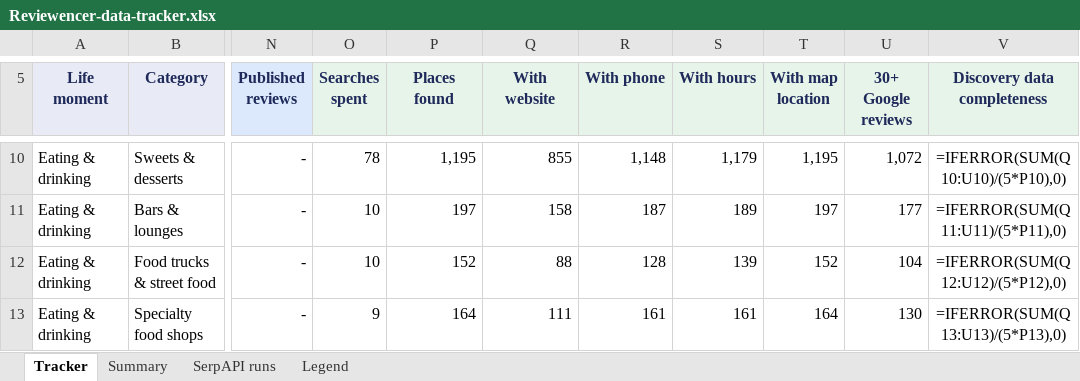
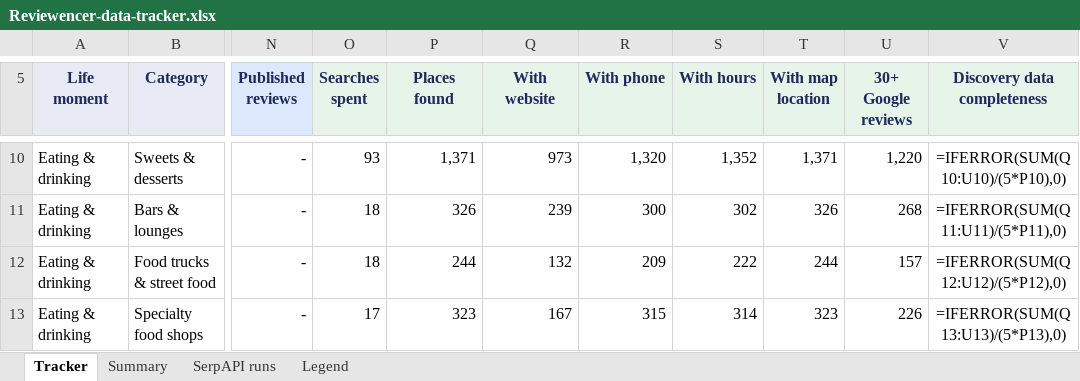
Before and after one commit to basemnakhal/reviewencer, an Excel workbook: docs/Reviewencer-data-tracker.xlsx, sheet Tracker, drawn as a sheet; only a part is shown, gaps mark what is left out; values as stored, in another font and other column widths than the file's, no borders; formulas without a stored value are shown as written; conditional formats not drawn; the diff covers the shown part only; the diff names each change by its address in the sheet, - before the commit and + after, or states it on an @@ line.

```diff
--- a/docs/Reviewencer-data-tracker.xlsx (sheet Tracker)
+++ b/docs/Reviewencer-data-tracker.xlsx (sheet Tracker)
-O10 (Searches spent): 78
+O10 (Searches spent): 93
-P10 (Places found): 1,195
+P10 (Places found): 1,371
-Q10 (With website): 855
+Q10 (With website): 973
-R10 (With phone): 1,148
+R10 (With phone): 1,320
-S10 (With hours): 1,179
+S10 (With hours): 1,352
-T10 (With map location): 1,195
+T10 (With map location): 1,371
-U10 (30+ Google reviews): 1,072
+U10 (30+ Google reviews): 1,220
-O11:O12 (Searches spent): 10
+O11:O12 (Searches spent): 18
-P11 (Places found): 197
+P11 (Places found): 326
-Q11 (With website): 158
+Q11 (With website): 239
-R11 (With phone): 187
+R11 (With phone): 300
-S11 (With hours): 189
+S11 (With hours): 302
-T11 (With map location): 197
+T11 (With map location): 326
-U11 (30+ Google reviews): 177
+U11 (30+ Google reviews): 268
-P12 (Places found): 152
+P12 (Places found): 244
-Q12 (With website): 88
+Q12 (With website): 132
-R12 (With phone): 128
+R12 (With phone): 209
-S12 (With hours): 139
+S12 (With hours): 222
-T12 (With map location): 152
+T12 (With map location): 244
-U12 (30+ Google reviews): 104
+U12 (30+ Google reviews): 157
-O13 (Searches spent): 9
+O13 (Searches spent): 17
-P13 (Places found): 164
+P13 (Places found): 323
-Q13 (With website): 111
+Q13 (With website): 167
-R13 (With phone): 161
+R13 (With phone): 315
-S13 (With hours): 161
+S13 (With hours): 314
-T13 (With map location): 164
+T13 (With map location): 323
-U13 (30+ Google reviews): 130
+U13 (30+ Google reviews): 226
```
Also changed, not shown: 393 edited cells elsewhere in this sheet, sheet SerpAPI runs, sheet Summary, 1 other file.
